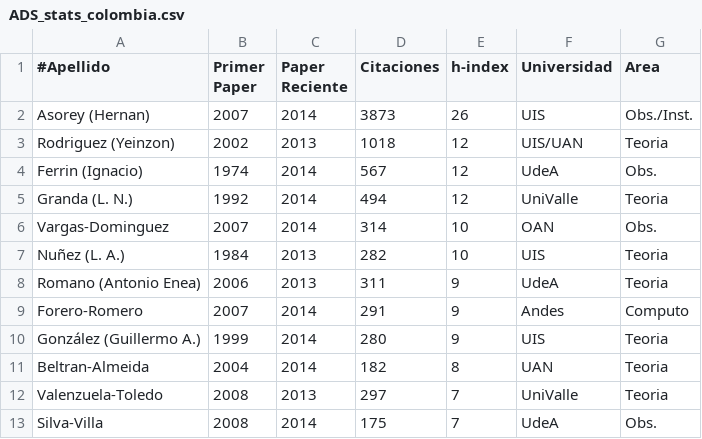
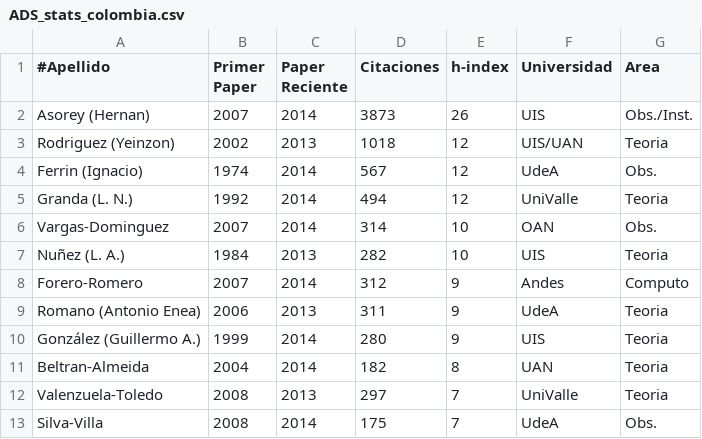
Before and after one commit to ColombianAstronomy/ProductividadAstronomica, a CSV file: ADS_stats_colombia.csv, drawn as a sheet; only a part is shown.

Commit message:
forero

```diff
--- a/ADS_stats_colombia.csv
+++ b/ADS_stats_colombia.csv
@@ -7,4 +7,4 @@ Vargas-Dominguez,	2007,	2014, 314,		10, 	OAN, Obs.
 Nuñez (L. A.),		1984,	2013, 282,		10,	UIS, Teoria
+Forero-Romero,		2007,	2014, 312,		9,	Andes, Computo
 Romano (Antonio Enea), 	2006, 	2013, 311, 		9, 	UdeA, Teoria
-Forero-Romero,		2007,	2014, 291,		9,	Andes, Computo
 González (Guillermo A.), 1999,	2014, 280,		9,	UIS, Teoria
```
